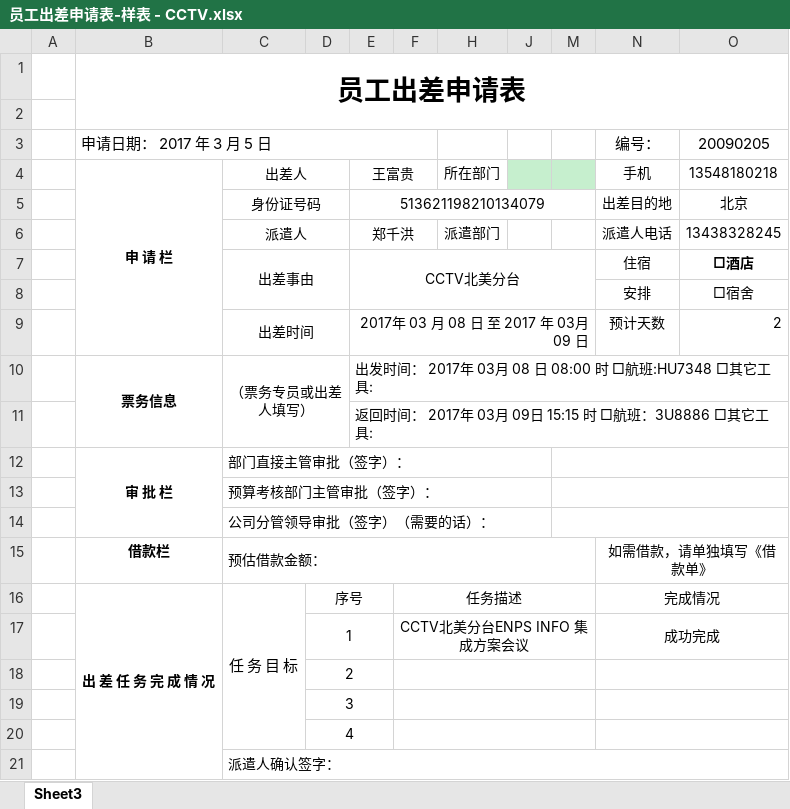
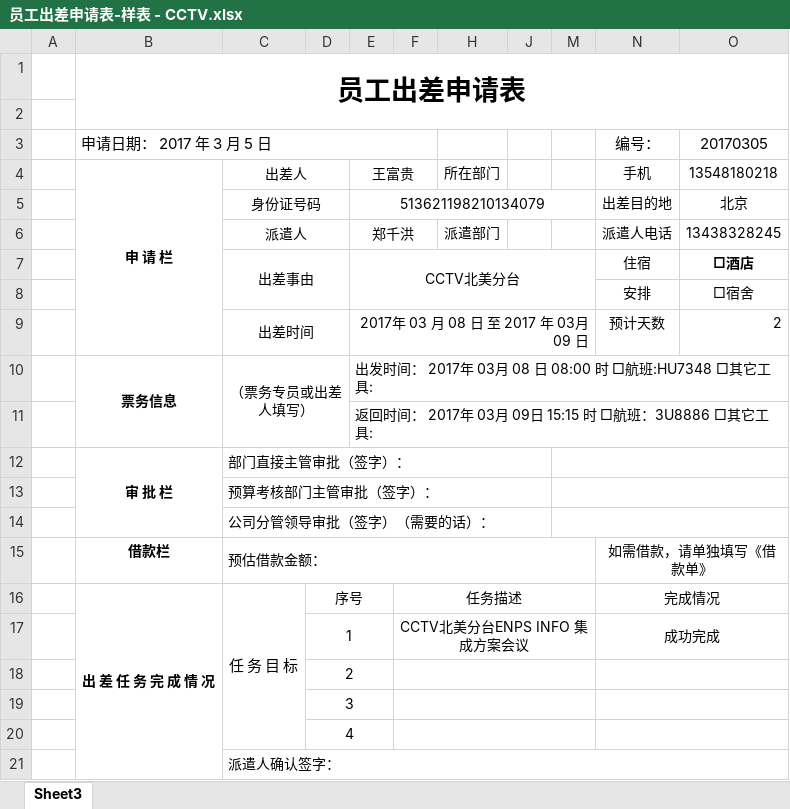
Before and after one commit to xhu218/HelloWorld, an Excel workbook: MyCProgram/近期工作/CCTV/出差/员工出差申请表-样表 - CCTV.xlsx, sheet Sheet3, drawn as a sheet; values as stored, in another font and other column widths than the file's, no borders; the diff names each change by its address in the sheet, - before the commit and + after, or states it on an @@ line.

```diff
--- a/MyCProgram/近期工作/CCTV/出差/员工出差申请表-样表 - CCTV.xlsx (sheet Sheet3)
+++ b/MyCProgram/近期工作/CCTV/出差/员工出差申请表-样表 - CCTV.xlsx (sheet Sheet3)
-O3: 20090205
+O3: 20170305
-J4 fill: #C6EFCE
+J4 fill: none
-M4 fill: #C6EFCE
+M4 fill: none
```
Also changed, not shown: 20 other files.
